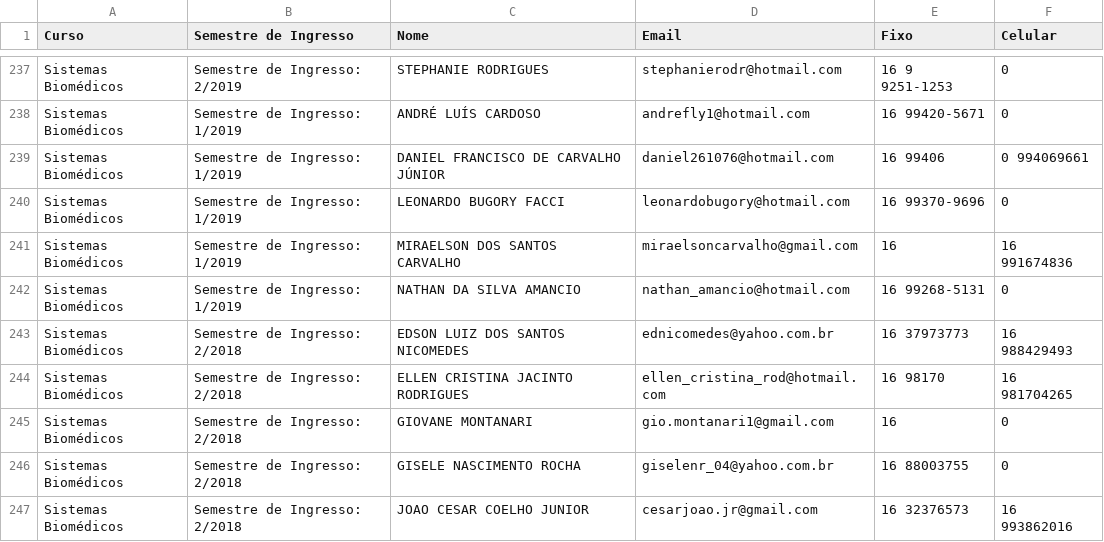
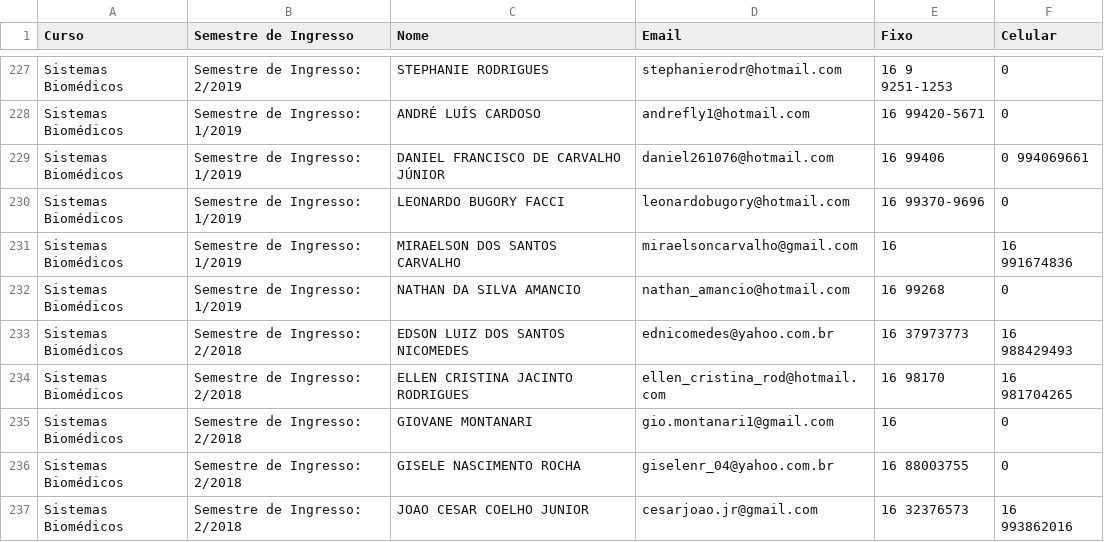
Before and after one commit to lucasbf/dashboards_fatecrp, a CSV file: web_sai/QuestionariosNaoRespondidos_Alunos.csv, drawn as a sheet; only a part is shown, gaps mark what is left out; the diff covers the shown part only.

```diff
--- a/web_sai/QuestionariosNaoRespondidos_Alunos.csv
+++ b/web_sai/QuestionariosNaoRespondidos_Alunos.csv
@@ -241,3 +231,3 @@ Sistemas Biomédicos,Semestre de Ingresso: 1/2019,LEONARDO BUGORY FACCI,leonardo
 Sistemas Biomédicos,Semestre de Ingresso: 1/2019,MIRAELSON DOS SANTOS CARVALHO,miraelsoncarvalho@gmail.com,16 ,  16 991674836
-Sistemas Biomédicos,Semestre de Ingresso: 1/2019,NATHAN DA SILVA AMANCIO,nathan_amancio@hotmail.com,16 99268-5131,   0
+Sistemas Biomédicos,Semestre de Ingresso: 1/2019,NATHAN DA SILVA AMANCIO,nathan_amancio@hotmail.com,16 99268,   0
 Sistemas Biomédicos,Semestre de Ingresso: 2/2018,EDSON LUIZ DOS SANTOS NICOMEDES,ednicomedes@yahoo.com.br,16 37973773,  16 988429493
```
Also changed, not shown: 12 removed rows and 3 edited cells elsewhere in this file.
